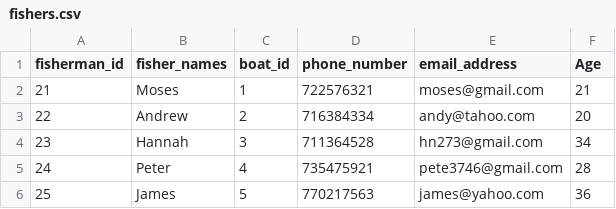
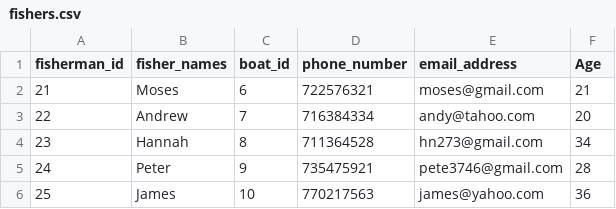
Before and after one commit to esswambui/FisheriesDB, a CSV file: fishers.csv, drawn as a sheet.

```diff
--- a/fishers.csv
+++ b/fishers.csv
@@ -1,6 +1,6 @@
 fisherman_id,fisher_names,boat_id,phone_number,email_address,Age
-21,Moses,1,722576321,moses@gmail.com,21
-22,Andrew,2,716384334,andy@tahoo.com,20
-23,Hannah,3,711364528,hn273@gmail.com,34
-24,Peter,4,735475921,pete3746@gmail.com,28
-25,James,5,770217563,james@yahoo.com,36
+21,Moses,6,722576321,moses@gmail.com,21
+22,Andrew,7,716384334,andy@tahoo.com,20
+23,Hannah,8,711364528,hn273@gmail.com,34
+24,Peter,9,735475921,pete3746@gmail.com,28
+25,James,10,770217563,james@yahoo.com,36
```
Also changed, not shown: owners.csv, 7 other files.
